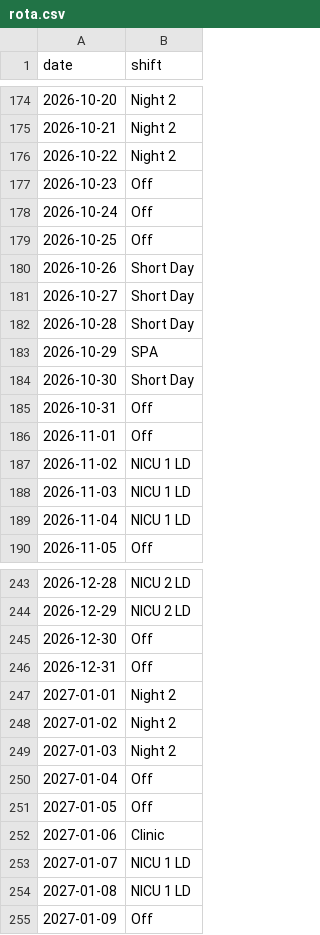
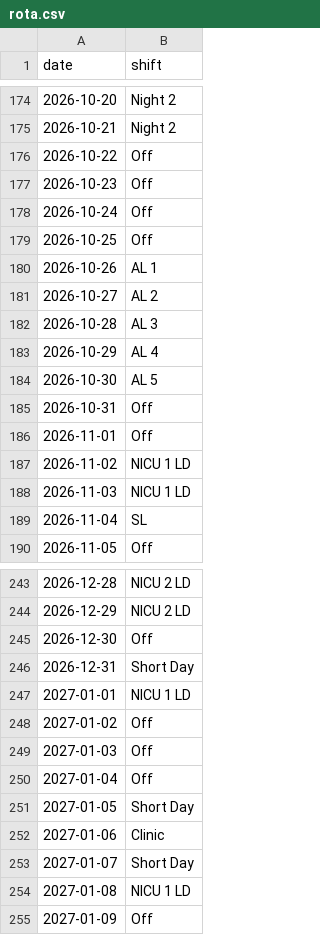
Before and after one commit to sivaseran/suwarna-new, a CSV file: rota.csv, drawn as a sheet; only a part is shown, gaps mark what is left out; the diff covers the shown part only.

```diff
--- a/rota.csv
+++ b/rota.csv
@@ -175,3 +175,3 @@ date,shift
 2026-10-21,Night 2
-2026-10-22,Night 2
+2026-10-22,Off
 2026-10-23,Off
@@ -179,7 +179,7 @@ date,shift
 2026-10-25,Off
-2026-10-26,Short Day
-2026-10-27,Short Day
-2026-10-28,Short Day
-2026-10-29,SPA
-2026-10-30,Short Day
+2026-10-26,AL 1
+2026-10-27,AL 2
+2026-10-28,AL 3
+2026-10-29,AL 4
+2026-10-30,AL 5
 2026-10-31,Off
@@ -188,3 +188,3 @@ date,shift
 2026-11-03,NICU 1 LD
-2026-11-04,NICU 1 LD
+2026-11-04,SL
 2026-11-05,Off
@@ -245,10 +245,10 @@ date,shift
 2026-12-30,Off
-2026-12-31,Off
-2027-01-01,Night 2
-2027-01-02,Night 2
-2027-01-03,Night 2
+2026-12-31,Short Day
+2027-01-01,NICU 1 LD
+2027-01-02,Off
+2027-01-03,Off
 2027-01-04,Off
-2027-01-05,Off
+2027-01-05,Short Day
 2027-01-06,Clinic
-2027-01-07,NICU 1 LD
+2027-01-07,Short Day
 2027-01-08,NICU 1 LD
```
Also changed, not shown: 26 edited cells elsewhere in this file, 1 other file.
